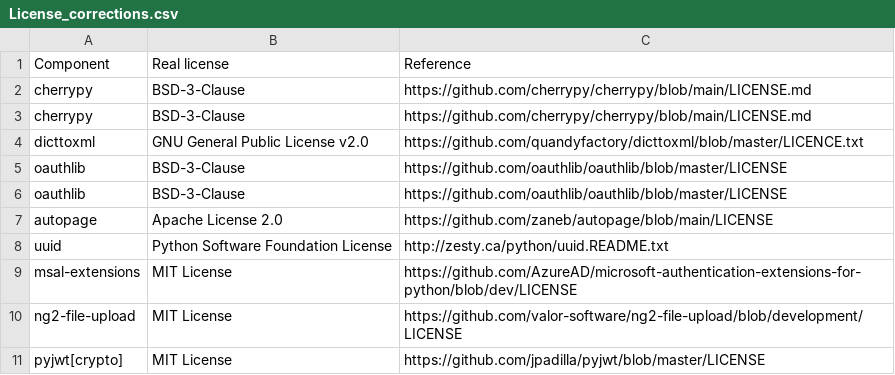
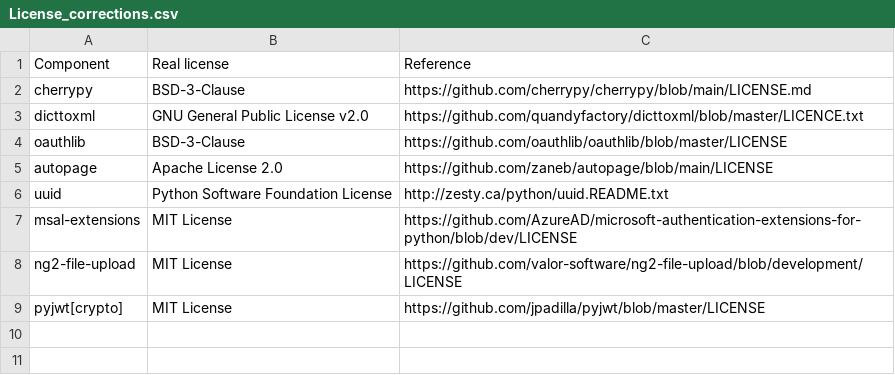
Before and after one commit to fjramons/osm-analytics, a CSV file: Licenses/License_corrections.csv, drawn as a sheet; the diff names each change by its address in the sheet, - before the commit and + after, or states it on an @@ line.

Commit message:
License scan: Update license corrrections

```diff
--- a/Licenses/License_corrections.csv
+++ b/Licenses/License_corrections.csv
-row 2: cherrypy | BSD-3-Clause | https://github.com/cherrypy/cherrypy/blob/main/LICENSE.md
-row 6: oauthlib | BSD-3-Clause | https://github.com/oauthlib/oauthlib/blob/master/LICENSE
```
